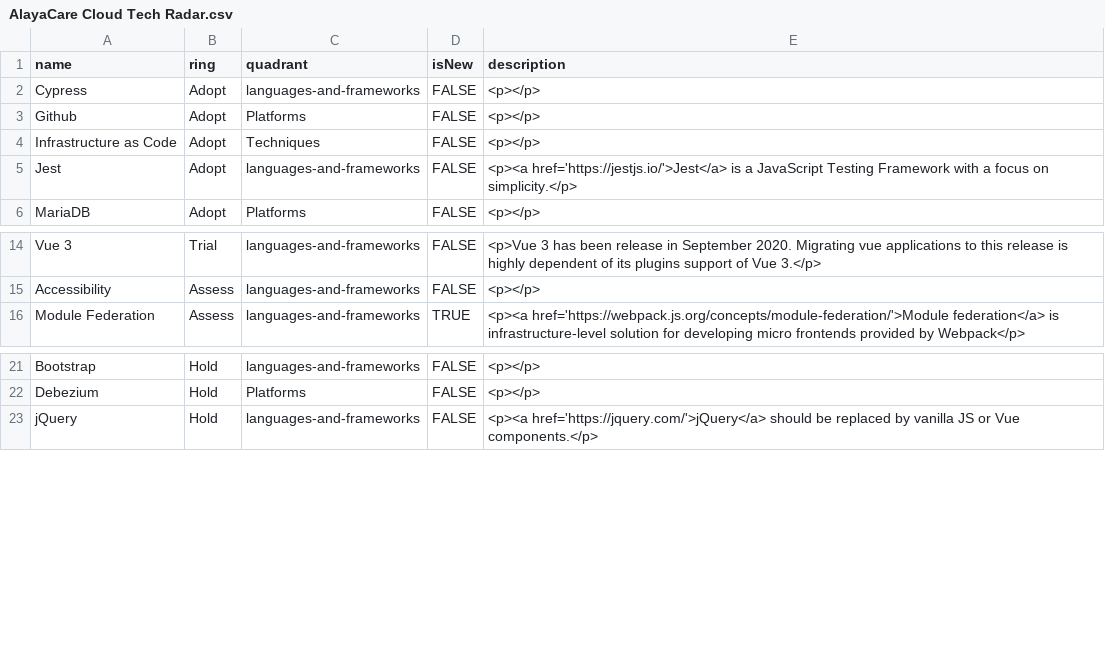
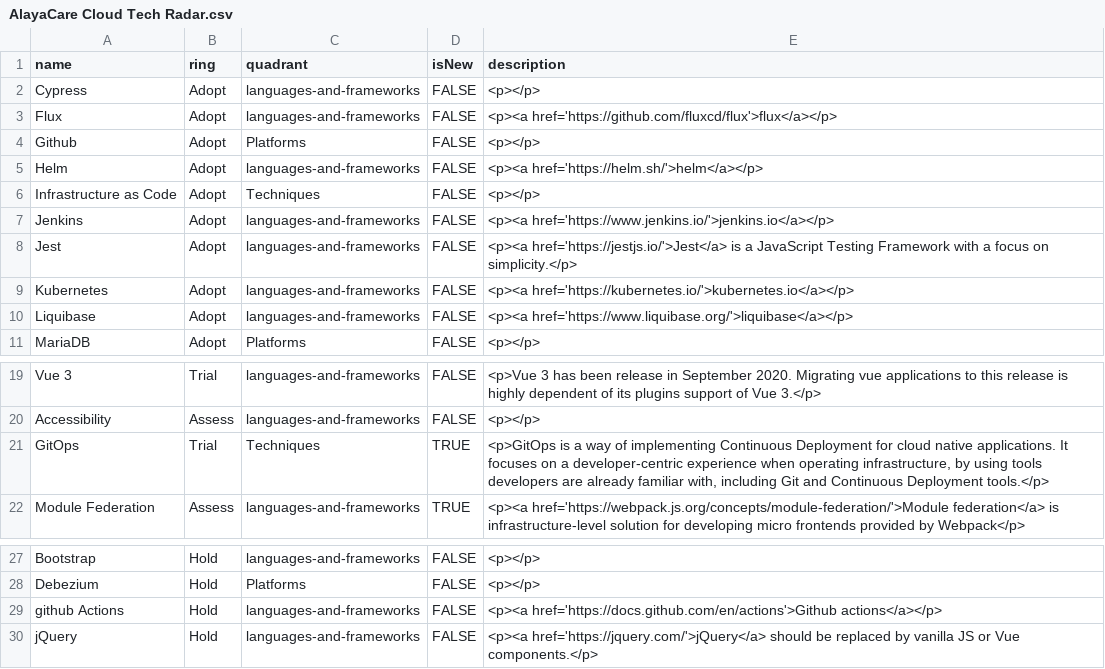
Before and after one commit to AlayaCare/alayacare-cloud-radar, a CSV file: AlayaCare Cloud Tech Radar.csv, drawn as a sheet; only a part is shown, gaps mark what is left out; the diff names each change by its address in the sheet, - before the commit and + after, or states it on an @@ line.

Commit message:
Add CI/CD tools to the radar

```diff
--- a/AlayaCare Cloud Tech Radar.csv
+++ b/AlayaCare Cloud Tech Radar.csv
+row 3: Flux | Adopt | languages-and-frameworks | FALSE | <p><a href='https://github.com/fluxcd/flux'>flux</a></p>
+row 5: Helm | Adopt | languages-and-frameworks | FALSE | <p><a href='https://helm.sh/'>helm</a></p>
+row 7: Jenkins | Adopt | languages-and-frameworks | FALSE | <p><a href='https://www.jenkins.io/'>jenkins.io</a></p>
+row 9: Kubernetes | Adopt | languages-and-frameworks | FALSE | <p><a href='https://kubernetes.io/'>kubernetes.io</a></p>
+row 10: Liquibase | Adopt | languages-and-frameworks | FALSE | <p><a href='https://www.liquibase.org/'>liquibase</a></p>
+row 21: GitOps | Trial | Techniques | TRUE | <p>GitOps is a way of implementing Continuous Deployment for cloud native applications. It focuses on a developer-centric experience when operating infrastructure, by using tools developers are already familiar with, including Git and Continuous Deployment tools.</p>
+row 29: github Actions | Hold | languages-and-frameworks | FALSE | <p><a href='https://docs.github.com/en/actions'>Github actions</a></p>
```
